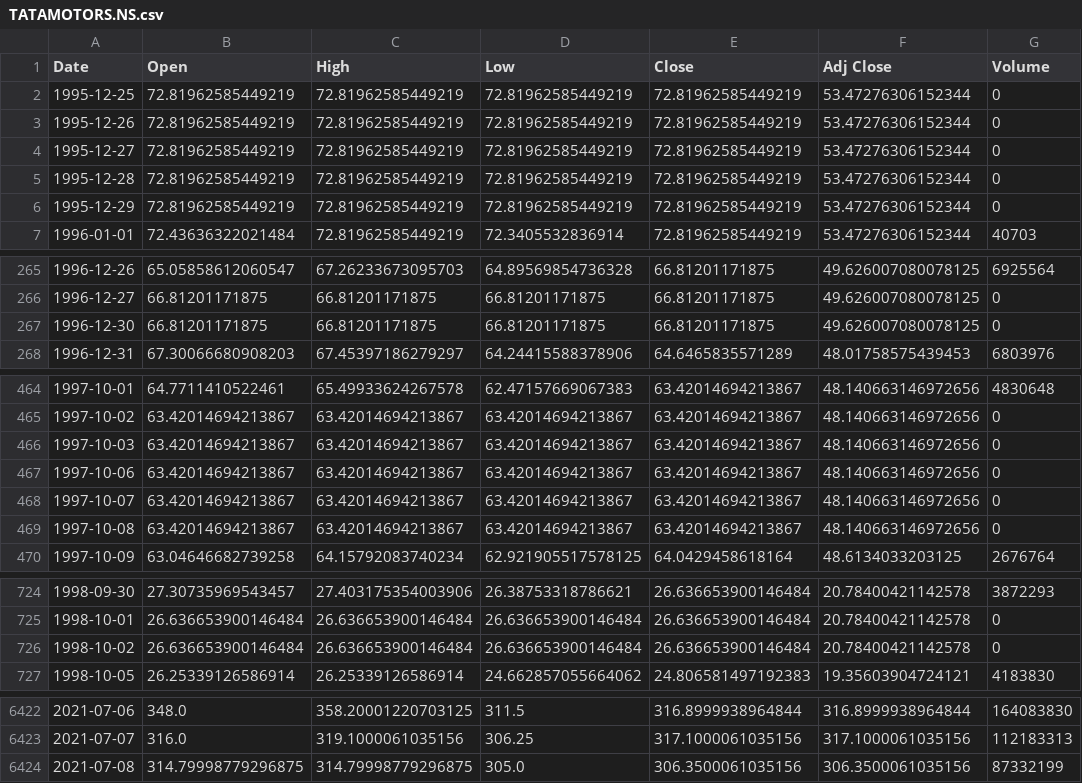
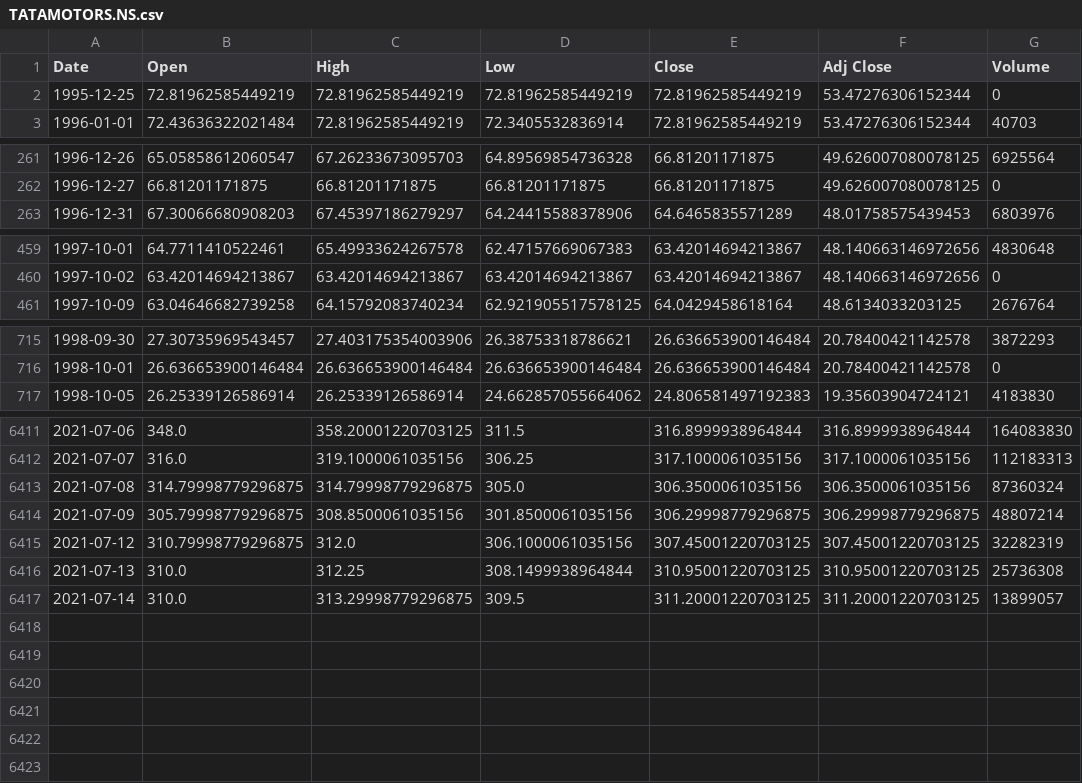
Before and after one commit to meet13552/StockMarketAnalysis, a CSV file: TATAMOTORS.NS.csv, drawn as a sheet; only a part is shown, gaps mark what is left out; the diff covers the shown part only.

```diff
--- a/TATAMOTORS.NS.csv
+++ b/TATAMOTORS.NS.csv
@@ -2,6 +2,2 @@ Date,Open,High,Low,Close,Adj Close,Volume
 1995-12-25,72.81962585449219,72.81962585449219,72.81962585449219,72.81962585449219,53.47276306152344,0
-1995-12-26,72.81962585449219,72.81962585449219,72.81962585449219,72.81962585449219,53.47276306152344,0
-1995-12-27,72.81962585449219,72.81962585449219,72.81962585449219,72.81962585449219,53.47276306152344,0
-1995-12-28,72.81962585449219,72.81962585449219,72.81962585449219,72.81962585449219,53.47276306152344,0
-1995-12-29,72.81962585449219,72.81962585449219,72.81962585449219,72.81962585449219,53.47276306152344,0
 1996-01-01,72.43636322021484,72.81962585449219,72.3405532836914,72.81962585449219,53.47276306152344,40703
@@ -266,3 +262,2 @@ Date,Open,High,Low,Close,Adj Close,Volume
 1996-12-27,66.81201171875,66.81201171875,66.81201171875,66.81201171875,49.626007080078125,0
-1996-12-30,66.81201171875,66.81201171875,66.81201171875,66.81201171875,49.626007080078125,0
 1996-12-31,67.30066680908203,67.45397186279297,64.24415588378906,64.6465835571289,48.01758575439453,6803976
@@ -465,6 +460,2 @@ Date,Open,High,Low,Close,Adj Close,Volume
 1997-10-02,63.42014694213867,63.42014694213867,63.42014694213867,63.42014694213867,48.140663146972656,0
-1997-10-03,63.42014694213867,63.42014694213867,63.42014694213867,63.42014694213867,48.140663146972656,0
-1997-10-06,63.42014694213867,63.42014694213867,63.42014694213867,63.42014694213867,48.140663146972656,0
-1997-10-07,63.42014694213867,63.42014694213867,63.42014694213867,63.42014694213867,48.140663146972656,0
-1997-10-08,63.42014694213867,63.42014694213867,63.42014694213867,63.42014694213867,48.140663146972656,0
 1997-10-09,63.04646682739258,64.15792083740234,62.921905517578125,64.0429458618164,48.6134033203125,2676764
@@ -725,3 +716,2 @@ Date,Open,High,Low,Close,Adj Close,Volume
 1998-10-01,26.636653900146484,26.636653900146484,26.636653900146484,26.636653900146484,20.78400421142578,0
-1998-10-02,26.636653900146484,26.636653900146484,26.636653900146484,26.636653900146484,20.78400421142578,0
 1998-10-05,26.25339126586914,26.25339126586914,24.662857055664062,24.806581497192383,19.35603904724121,4183830
@@ -6423,2 +6412,6 @@ Date,Open,High,Low,Close,Adj Close,Volume
 2021-07-07,316.0,319.1000061035156,306.25,317.1000061035156,317.1000061035156,112183313
-2021-07-08,314.79998779296875,314.79998779296875,305.0,306.3500061035156,306.3500061035156,87332199
+2021-07-08,314.79998779296875,314.79998779296875,305.0,306.3500061035156,306.3500061035156,87360324
+2021-07-09,305.79998779296875,308.8500061035156,301.8500061035156,306.29998779296875,306.29998779296875,48807214
+2021-07-12,310.79998779296875,312.0,306.1000061035156,307.45001220703125,307.45001220703125,32282319
+2021-07-13,310.0,312.25,308.1499938964844,310.95001220703125,310.95001220703125,25736308
+2021-07-14,310.0,313.29998779296875,309.5,311.20001220703125,311.20001220703125,13899057
```
Also changed, not shown: 1 removed row elsewhere in this file, AAPL.csv, RELIANCE.NS.csv, 13 other files.
